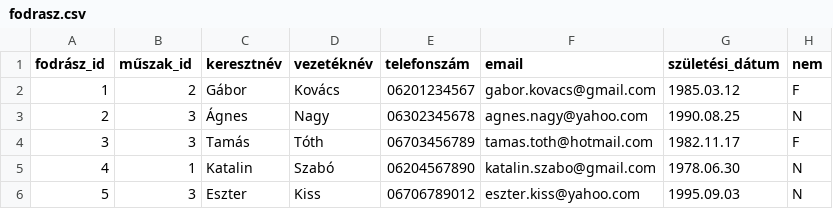
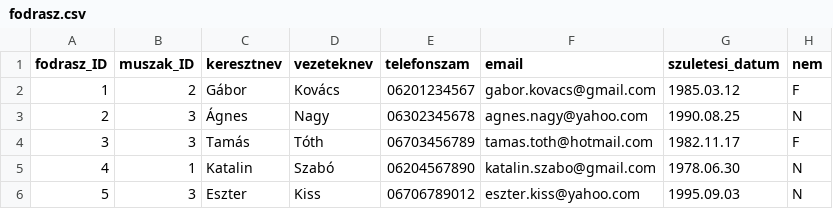
Before and after one commit to mlilla05/adatb_beadando, a CSV file: fodrasz.csv, drawn as a sheet.

Commit message:
Update fodrasz.csv

```diff
--- a/fodrasz.csv
+++ b/fodrasz.csv
@@ -1,2 +1,2 @@
-fodrász_id;műszak_id;keresztnév;vezetéknév;telefonszám;email;születési_dátum;nem
+fodrasz_ID;muszak_ID;keresztnev;vezeteknev;telefonszam;email;szuletesi_datum;nem
 1;2;Gábor;Kovács;06201234567;gabor.kovacs@gmail.com;1985.03.12;F
```
